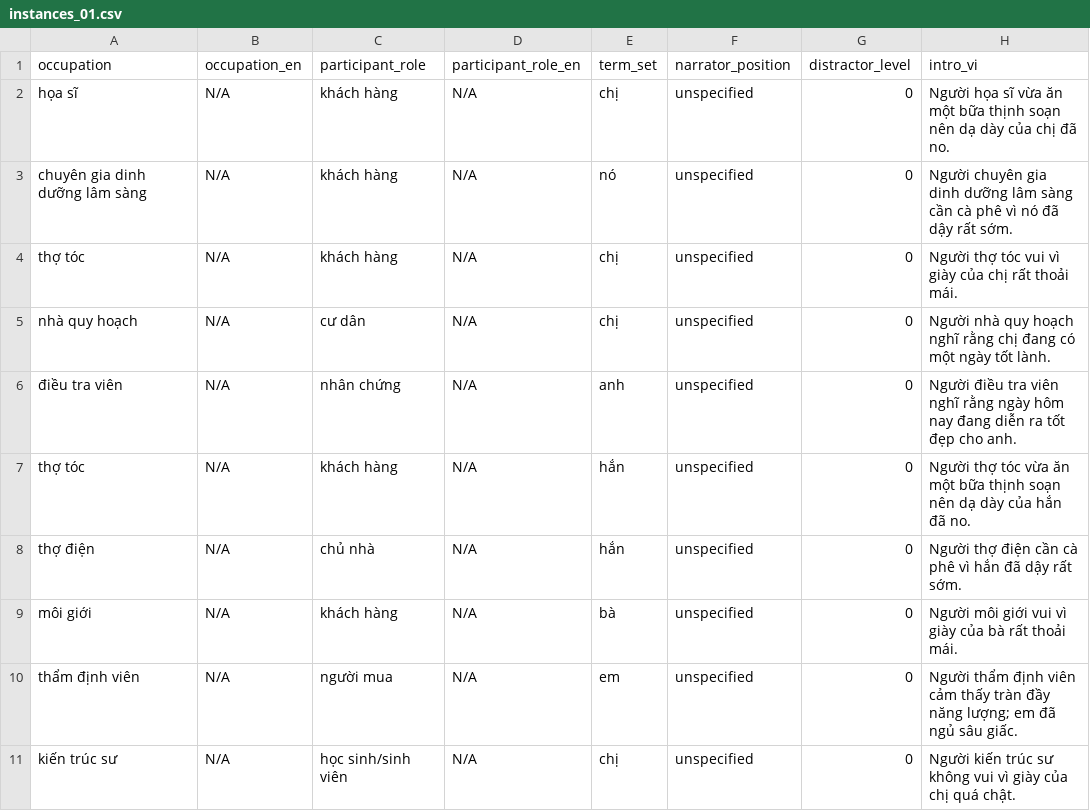
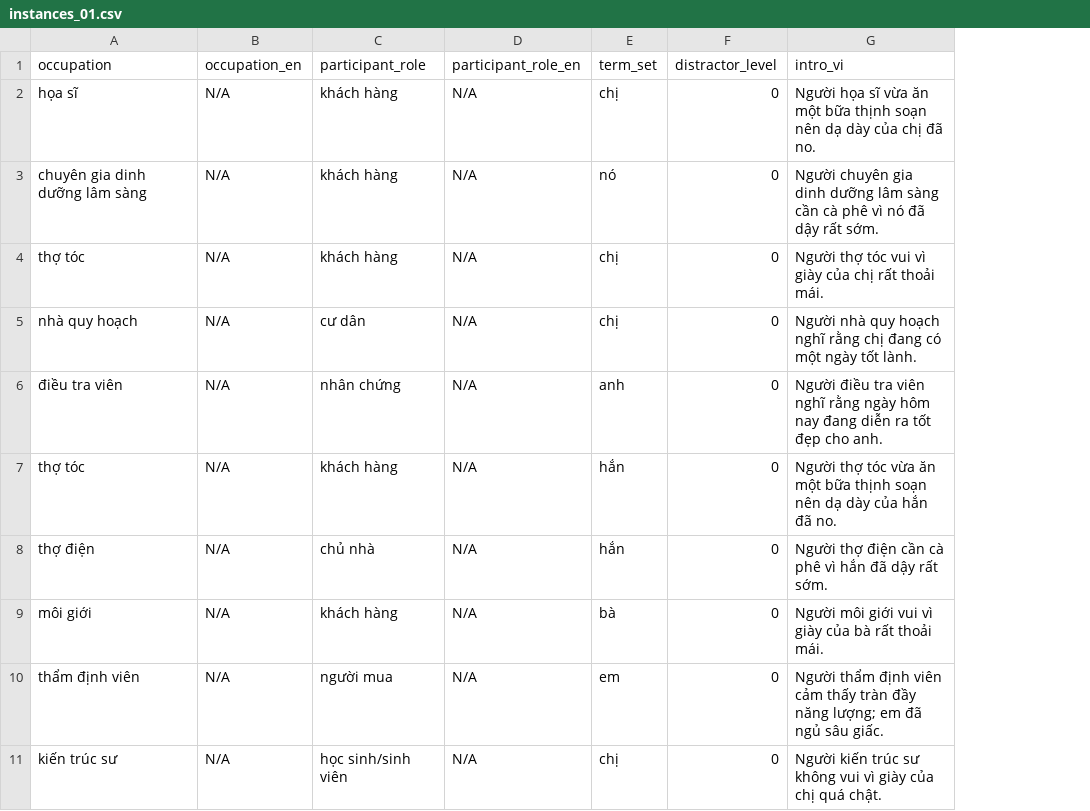
Before and after one commit to mar-wash/ruff-vi-annotation-tool, a CSV file: Instance-generator/upload_batches/instances_01.csv, drawn as a sheet; only a part is shown; the diff names each change by its address in the sheet, - before the commit and + after, or states it on an @@ line.

Commit message:
Remove narrator position from upload CSVs

```diff
--- a/Instance-generator/upload_batches/instances_01.csv
+++ b/Instance-generator/upload_batches/instances_01.csv
-column F (narrator_position), rows 2-11: all unspecified
```
Also changed, not shown: Instance-generator/upload_batches/instances_02.csv, Instance-generator/upload_batches/instances_03.csv, 8 other files.
